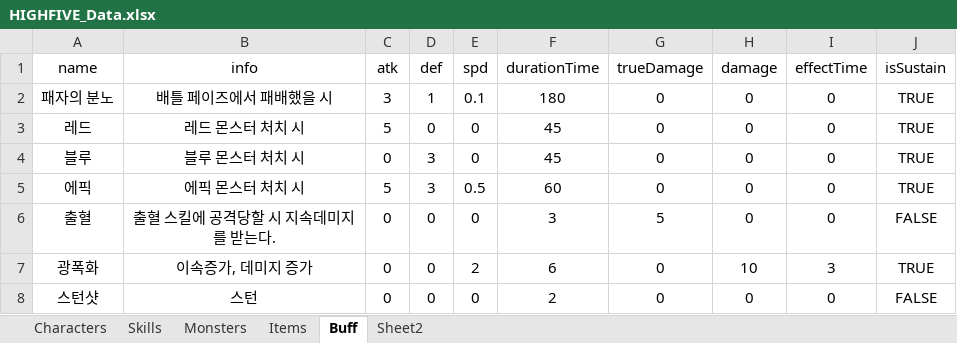
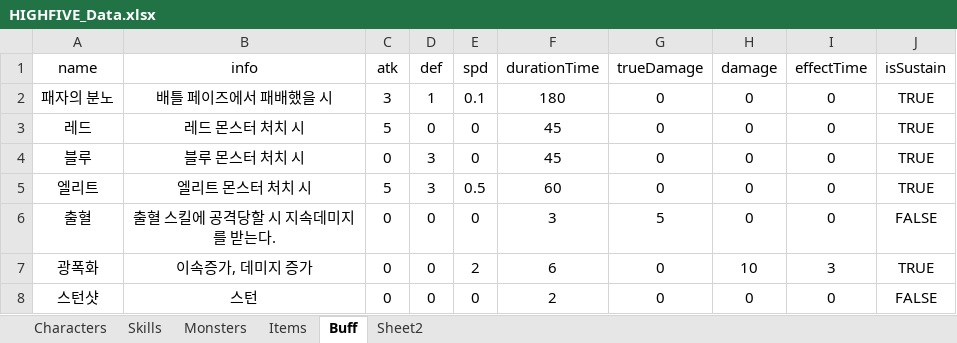
Before and after one commit to oteosuk/HIGHFIVE, an Excel workbook: HIGHFIVE/Assets/Resources/Data/HIGHFIVE_Data.xlsx, sheet Buff, drawn as a sheet; values as stored, in another font and other column widths than the file's, no borders; the diff names each change by its address in the sheet, - before the commit and + after, or states it on an @@ line.

Commit message:
[Update] Monster Buff Update

```diff
--- a/HIGHFIVE/Assets/Resources/Data/HIGHFIVE_Data.xlsx (sheet Buff)
+++ b/HIGHFIVE/Assets/Resources/Data/HIGHFIVE_Data.xlsx (sheet Buff)
-A5 (name): 에픽
+A5 (name): 엘리트
-B5 (info): 에픽 몬스터 처치 시
+B5 (info): 엘리트 몬스터 처치 시
```
Also changed, not shown: 8 other files.
